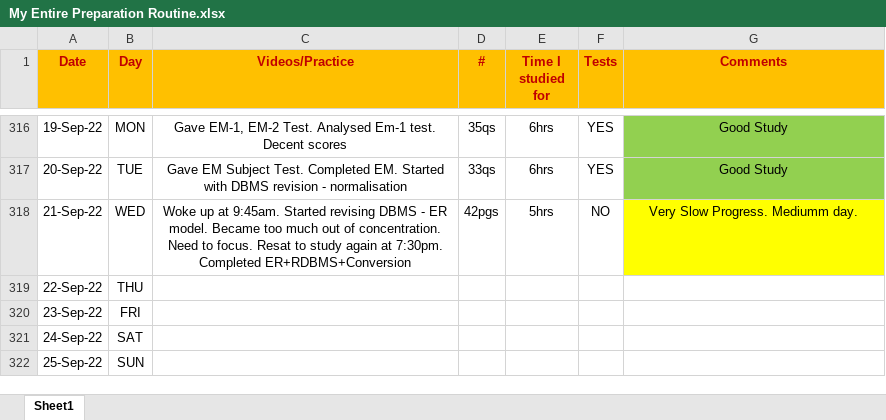
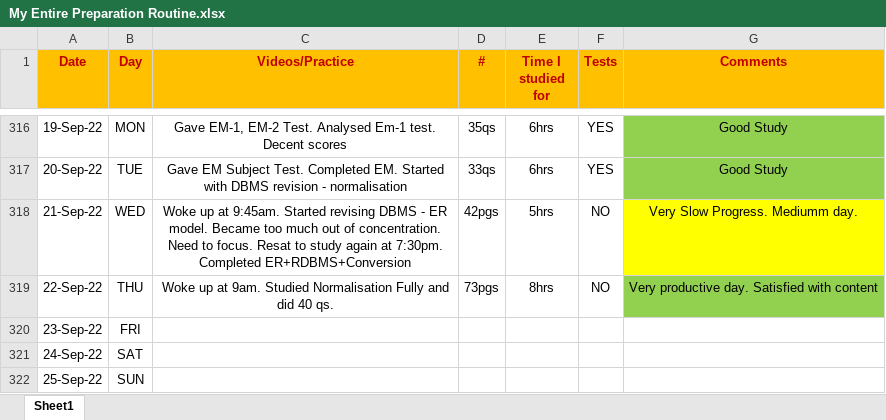
Before and after one commit to Abhrajyoti00/Abhrajyoti00-GATE_2022_2023, an Excel workbook: My Entire Preparation Routine.xlsx, sheet Sheet1, drawn as a sheet; only a part is shown, gaps mark what is left out; values as stored, in another font and other column widths than the file's, no borders; conditional formats not drawn; the diff names each change by its address in the sheet, - before the commit and + after, or states it on an @@ line.

Commit message:
Updated Preparation Sheet

```diff
--- a/My Entire Preparation Routine.xlsx (sheet Sheet1)
+++ b/My Entire Preparation Routine.xlsx (sheet Sheet1)
-C319 (Videos/Practice): (empty)
+C319 (Videos/Practice): Woke up at 9am. Studied Normalisation Fully and did 40 qs.
-D319 (#): (empty)
+D319 (#): 73pgs
-E319 (Time I studied for): (empty)
+E319 (Time I studied for): 8hrs
-F319 (Tests): (empty)
+F319 (Tests): NO
-G319 (Comments): (empty)
+G319 (Comments): Very productive day. Satisfied with content
-G319 fill: none
+G319 fill: #92D050
```
